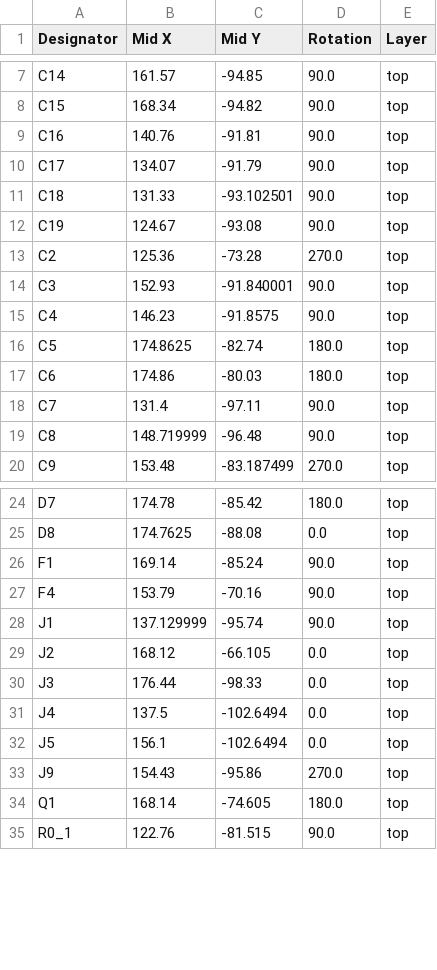
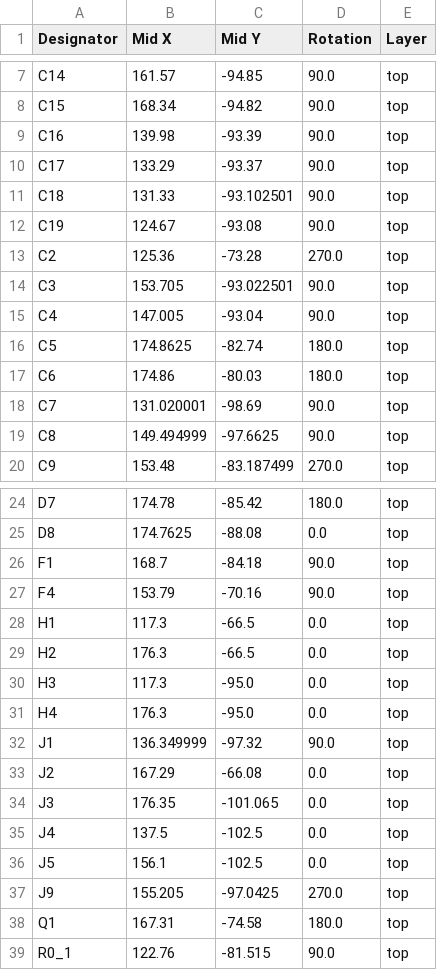
Before and after one commit to TheStelmach/GL850G_USB_Hub, a CSV file: production/positions.csv, drawn as a sheet; only a part is shown, gaps mark what is left out; the diff covers the shown part only.

```diff
--- a/production/positions.csv
+++ b/production/positions.csv
@@ -8,4 +8,4 @@ C14,161.57,-94.85,90.0,top
 C15,168.34,-94.82,90.0,top
-C16,140.76,-91.81,90.0,top
-C17,134.07,-91.79,90.0,top
+C16,139.98,-93.39,90.0,top
+C17,133.29,-93.37,90.0,top
 C18,131.33,-93.102501,90.0,top
@@ -13,8 +13,8 @@ C19,124.67,-93.08,90.0,top
 C2,125.36,-73.28,270.0,top
-C3,152.93,-91.840001,90.0,top
-C4,146.23,-91.8575,90.0,top
+C3,153.705,-93.022501,90.0,top
+C4,147.005,-93.04,90.0,top
 C5,174.8625,-82.74,180.0,top
 C6,174.86,-80.03,180.0,top
-C7,131.4,-97.11,90.0,top
-C8,148.719999,-96.48,90.0,top
+C7,131.020001,-98.69,90.0,top
+C8,149.494999,-97.6625,90.0,top
 C9,153.48,-83.187499,270.0,top
@@ -25,11 +25,15 @@ D7,174.78,-85.42,180.0,top
 D8,174.7625,-88.08,0.0,top
-F1,169.14,-85.24,90.0,top
+F1,168.7,-84.18,90.0,top
 F4,153.79,-70.16,90.0,top
-J1,137.129999,-95.74,90.0,top
-J2,168.12,-66.105,0.0,top
-J3,176.44,-98.33,0.0,top
-J4,137.5,-102.6494,0.0,top
-J5,156.1,-102.6494,0.0,top
-J9,154.43,-95.86,270.0,top
-Q1,168.14,-74.605,180.0,top
+H1,117.3,-66.5,0.0,top
+H2,176.3,-66.5,0.0,top
+H3,117.3,-95.0,0.0,top
+H4,176.3,-95.0,0.0,top
+J1,136.349999,-97.32,90.0,top
+J2,167.29,-66.08,0.0,top
+J3,176.35,-101.065,0.0,top
+J4,137.5,-102.5,0.0,top
+J5,156.1,-102.5,0.0,top
+J9,155.205,-97.0425,270.0,top
+Q1,167.31,-74.58,180.0,top
 R0_1,122.76,-81.515,90.0,top
```
Also changed, not shown: 9 edited cells elsewhere in this file, production/bom.csv, production/designators.csv, 18 other files.
